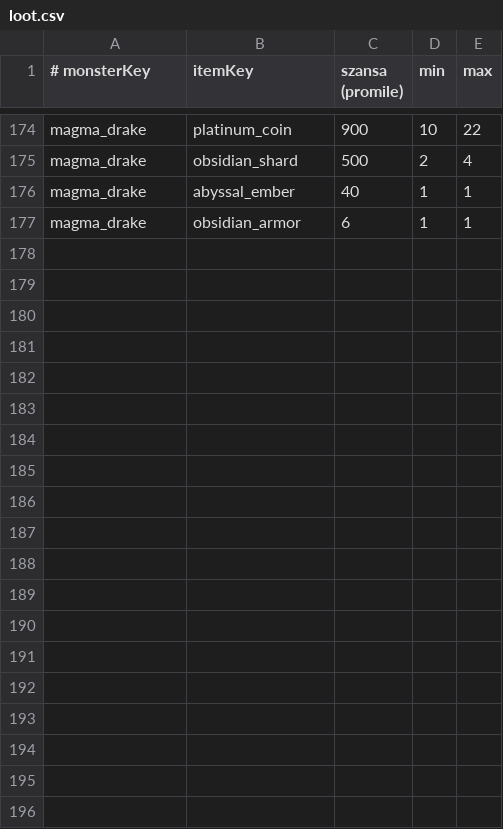
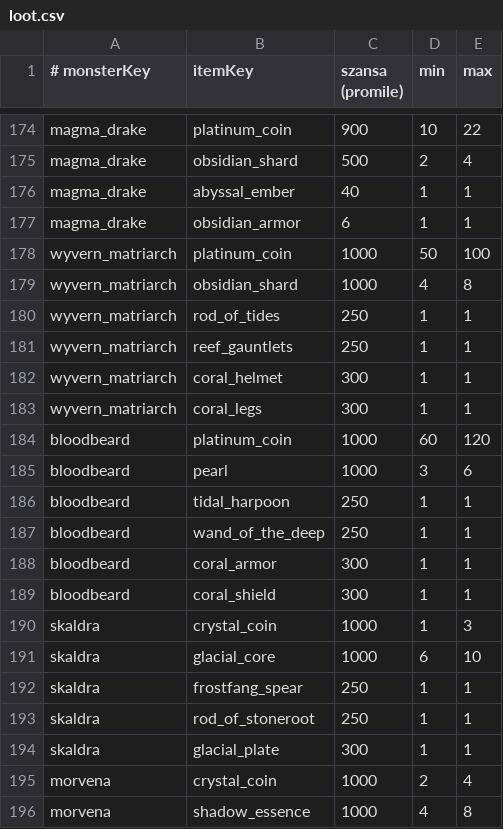
Before and after one commit to fawizja/Pixel, a CSV file: shared/src/main/resources/data/loot.csv, drawn as a sheet; only a part is shown, gaps mark what is left out; the diff covers the shown part only.

```diff
--- a/shared/src/main/resources/data/loot.csv
+++ b/shared/src/main/resources/data/loot.csv
@@ -177 +177,20 @@ magma_drake;abyssal_ember;40;1;1
 magma_drake;obsidian_armor;6;1;1
+wyvern_matriarch;platinum_coin;1000;50;100
+wyvern_matriarch;obsidian_shard;1000;4;8
+wyvern_matriarch;rod_of_tides;250;1;1
+wyvern_matriarch;reef_gauntlets;250;1;1
+wyvern_matriarch;coral_helmet;300;1;1
+wyvern_matriarch;coral_legs;300;1;1
+bloodbeard;platinum_coin;1000;60;120
+bloodbeard;pearl;1000;3;6
+bloodbeard;tidal_harpoon;250;1;1
+bloodbeard;wand_of_the_deep;250;1;1
+bloodbeard;coral_armor;300;1;1
+bloodbeard;coral_shield;300;1;1
+skaldra;crystal_coin;1000;1;3
+skaldra;glacial_core;1000;6;10
+skaldra;frostfang_spear;250;1;1
+skaldra;rod_of_stoneroot;250;1;1
+skaldra;glacial_plate;300;1;1
+morvena;crystal_coin;1000;2;4
+morvena;shadow_essence;1000;4;8
```
Also changed, not shown: 12 added rows elsewhere in this file, shared/src/main/resources/data/items.csv, shared/src/main/resources/data/monsters.csv, 34 other files.
